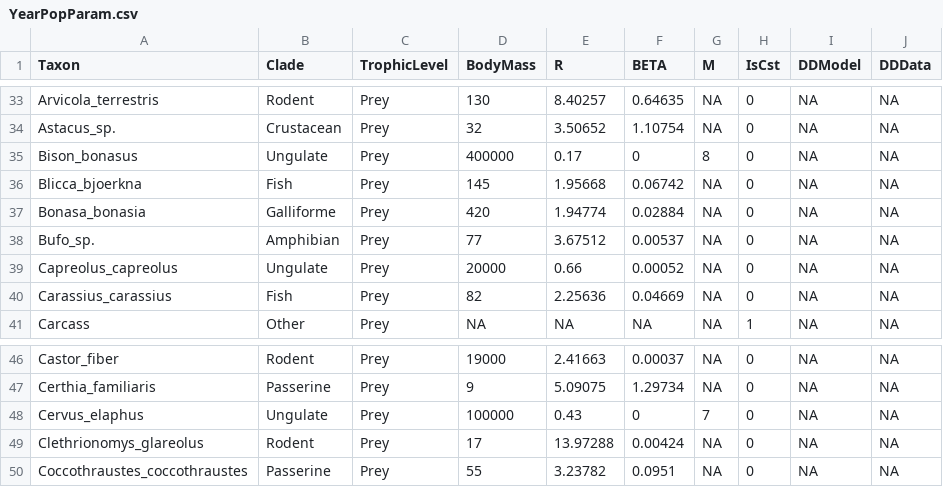
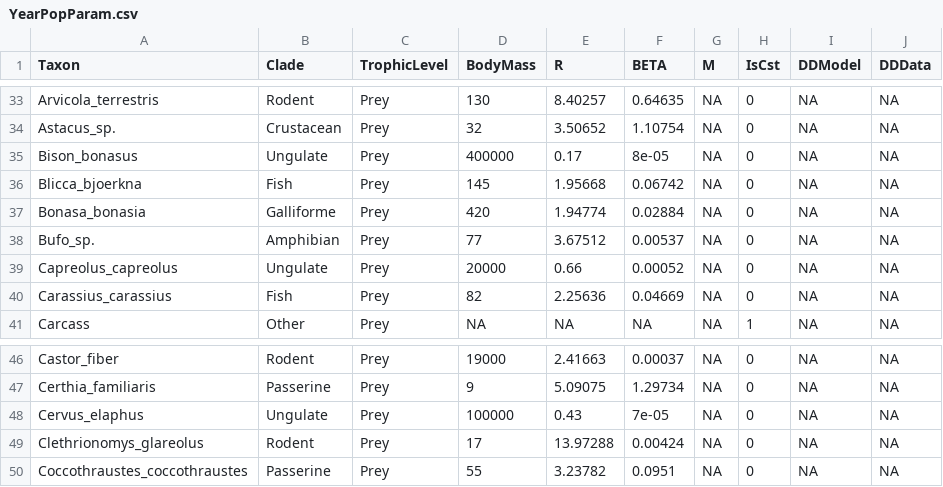
Before and after one commit to alixsauve/SeasonalFoodWeb, a CSV file: Parameterisation/OutputTables/YearPopParam.csv, drawn as a sheet; only a part is shown, gaps mark what is left out.

Commit message:
Some beta values were rounded to zero (because very low) during previous save. This is now corrected.

```diff
--- a/Parameterisation/OutputTables/YearPopParam.csv
+++ b/Parameterisation/OutputTables/YearPopParam.csv
@@ -34,3 +34,3 @@ Arvicola_terrestris,Rodent,Prey,130,8.40257,0.64635,NA,0,NA,NA
 Astacus_sp.,Crustacean,Prey,32,3.50652,1.10754,NA,0,NA,NA
-Bison_bonasus,Ungulate,Prey,400000,0.17,0,8,0,NA,NA
+Bison_bonasus,Ungulate,Prey,400000,0.17,8e-05,NA,0,NA,NA
 Blicca_bjoerkna,Fish,Prey,145,1.95668,0.06742,NA,0,NA,NA
@@ -47,3 +47,3 @@ Castor_fiber,Rodent,Prey,19000,2.41663,0.00037,NA,0,NA,NA
 Certhia_familiaris,Passerine,Prey,9,5.09075,1.29734,NA,0,NA,NA
-Cervus_elaphus,Ungulate,Prey,100000,0.43,0,7,0,NA,NA
+Cervus_elaphus,Ungulate,Prey,100000,0.43,7e-05,NA,0,NA,NA
 Clethrionomys_glareolus,Rodent,Prey,17,13.97288,0.00424,NA,0,NA,NA
```
